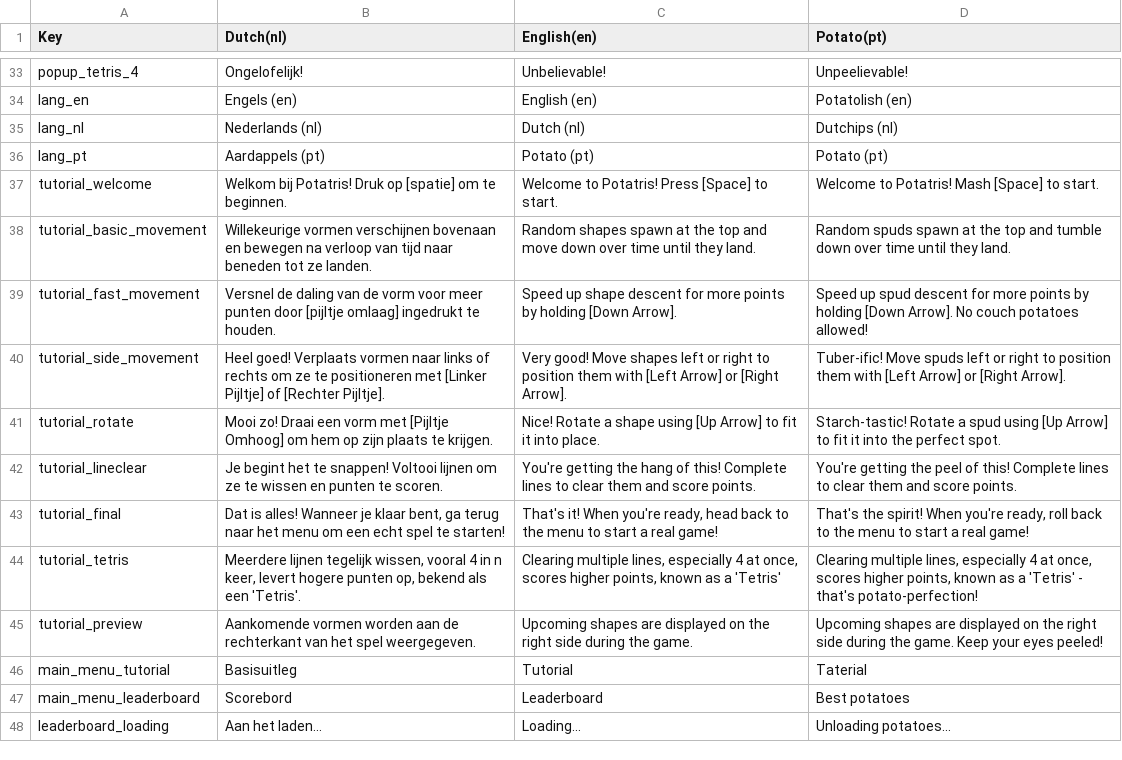
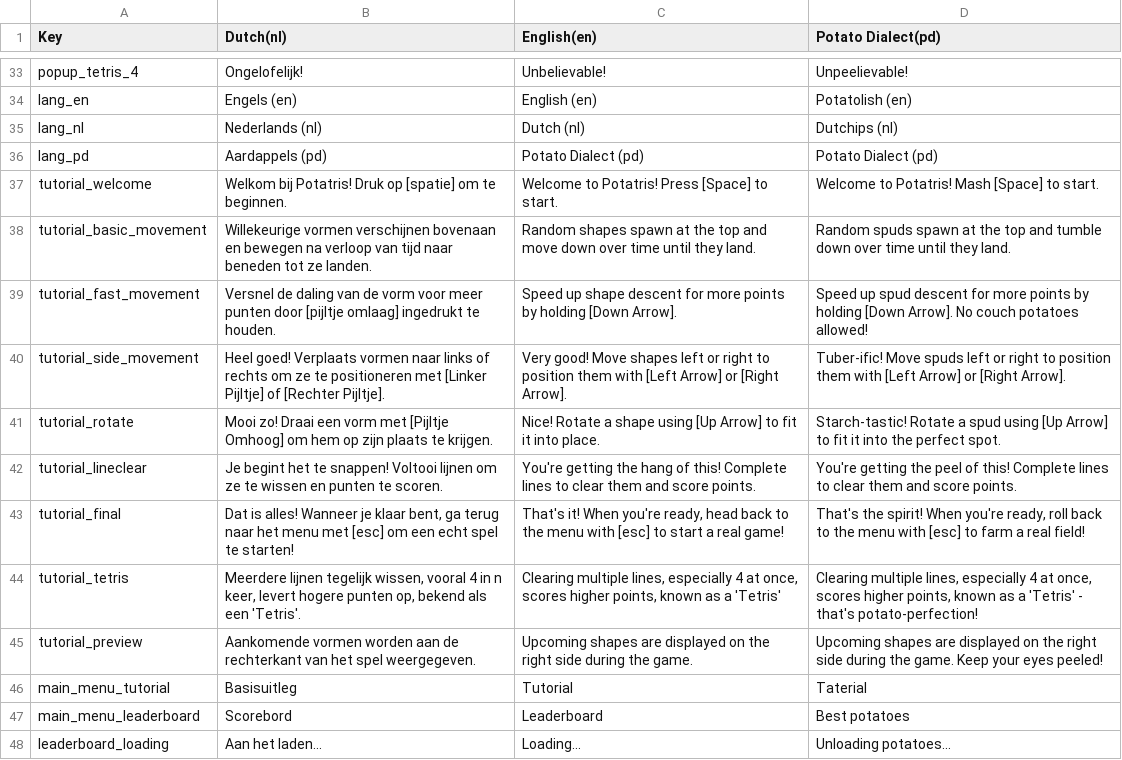
Before and after one commit to RubySteegmansPXL/Potatris, a CSV file: Assets/Resources/Localization/translations.csv (was Assets/Localization/translations.csv), drawn as a sheet; only a part is shown, gaps mark what is left out; removed rows and columns are numbered as before the commit, all else as after; the diff names each change by its address in the sheet, - before the commit and + after, or states it on an @@ line.

Commit message:
Localization changes (resource folder)

```diff
--- a/Assets/Localization/translations.csv
+++ b/Assets/Resources/Localization/translations.csv
-D1: Potato(pt)
+D1: Potato Dialect(pd)
-row 36: lang_pt | Aardappels (pt) | Potato (pt) | Potato (pt)
+row 36: lang_pd | Aardappels (pd) | Potato Dialect (pd) | Potato Dialect (pd)
-B43 (Dutch(nl)): …het menu om een…
+B43 (Dutch(nl)): …het menu met [esc] om een…
-C43 (English(en)): …the menu to start…
+C43 (English(en)): …the menu with [esc] to start…
-D43 (Potato Dialect(pd)): …the menu to start a real game!
+D43 (Potato Dialect(pd)): …the menu with [esc] to farm a real field!
```
Also changed, not shown: 11 other files.
